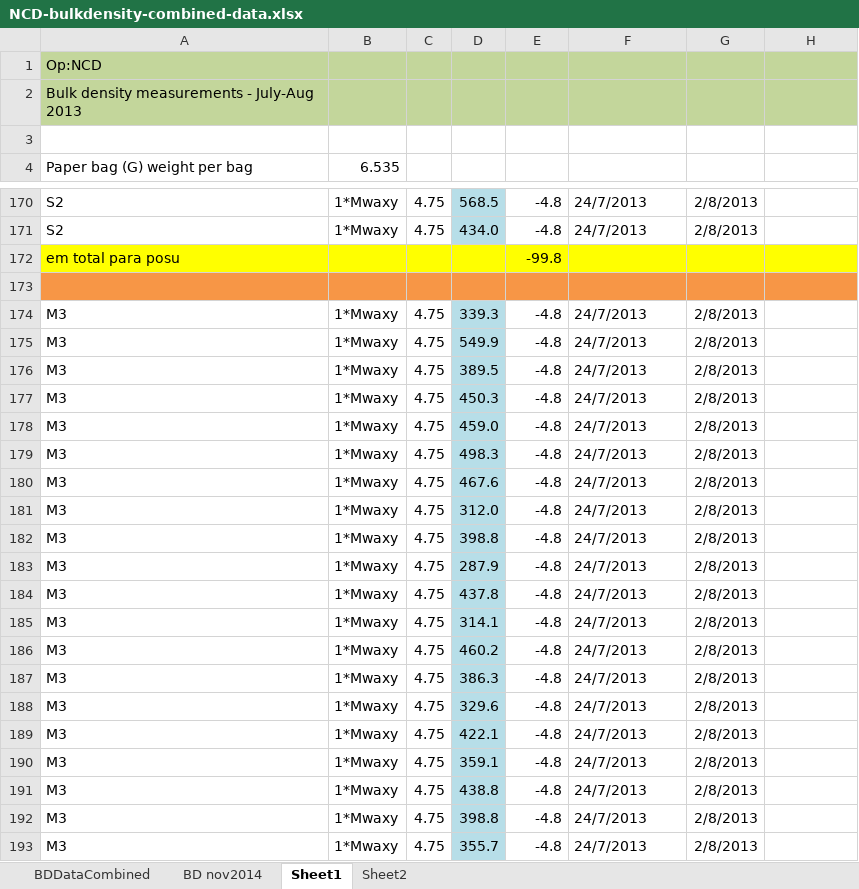
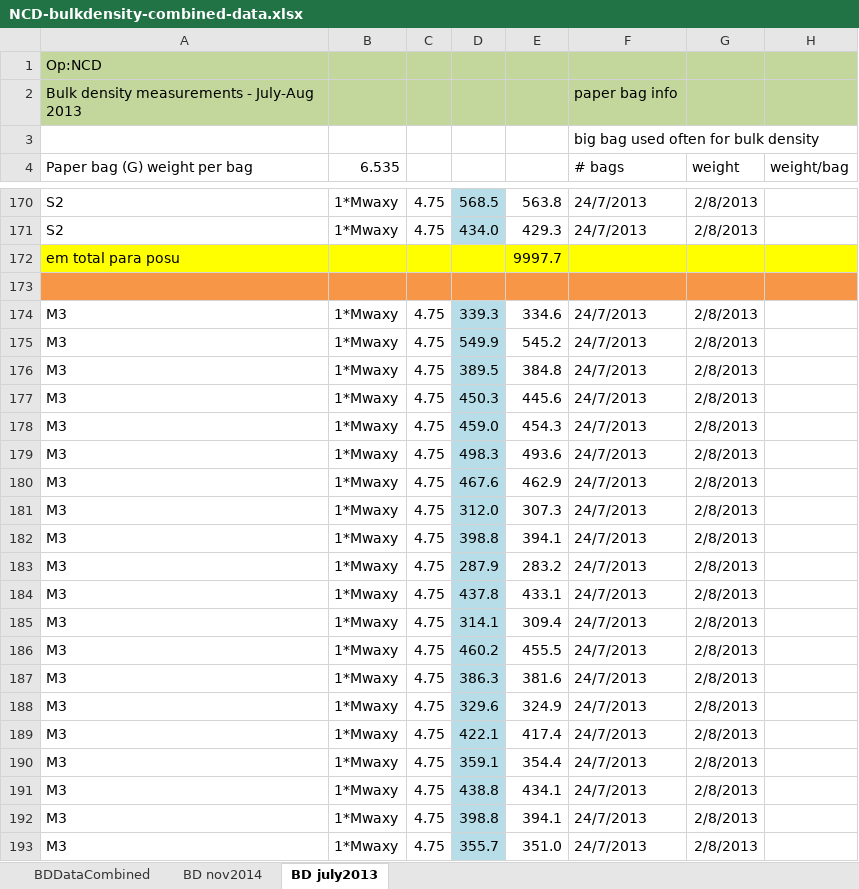
Before and after one commit to coconn/cso011code_TanguroN2OLosses, an Excel workbook: Soil-Data-Raw-R/Soil-Data-RawFolders/Bulk Density/NCD-bulkdensity-combined-data.xlsx, sheet BD july2013, drawn as a sheet; only a part is shown, gaps mark what is left out; values as stored, in another font and other column widths than the file's, no borders; conditional formats not drawn; the diff covers the shown part only; the diff names each change by its address in the sheet, - before the commit and + after, or states it on an @@ line.

Commit message:
bulk density data dealt with
brought in and combined into a summary data frame which is saved as a
csv and prints an image comparing the methods

# output products:
# soilbulkdensity_processed.csv : bulk density summary CSV
# BDmethodcomparison.png: compares the results from the truth bar
method (july 2013) with the bulk density ring method (nov 2014)

```diff
--- a/Soil-Data-Raw-R/Soil-Data-RawFolders/Bulk Density/NCD-bulkdensity-combined-data.xlsx (sheet BD july2013)
+++ b/Soil-Data-Raw-R/Soil-Data-RawFolders/Bulk Density/NCD-bulkdensity-combined-data.xlsx (sheet BD july2013)
-sheet tab: Sheet1
+sheet tab: BD july2013
-sheet tab: Sheet2
-F2 (# bags): (empty)
+F2 (# bags): paper bag info
-F3 (# bags): (empty)
+F3 (# bags): big bag used often for bulk density
-F4: (empty)
+F4: # bags
-G4: (empty)
+G4: weight
-H4: (empty)
+H4: weight/bag
-E170: -4.8
+E170: 563.8
-E171: -4.8
+E171: 429.3
-E172: -99.8
+E172: 9997.7
-E174: -4.8
+E174: 334.6
-E175: -4.8
+E175: 545.2
-E176: -4.8
+E176: 384.8
-E177: -4.8
+E177: 445.6
-E178: -4.8
+E178: 454.3
-E179: -4.8
+E179: 493.6
-E180: -4.8
+E180: 462.9
-E181: -4.8
+E181: 307.3
-E182: -4.8
+E182: 394.1
-E183: -4.8
+E183: 283.2
-E184: -4.8
+E184: 433.1
-E185: -4.8
+E185: 309.4
-E186: -4.8
+E186: 455.5
-E187: -4.8
+E187: 381.6
-E188: -4.8
+E188: 324.9
-E189: -4.8
+E189: 417.4
-E190: -4.8
+E190: 354.4
-E191: -4.8
+E191: 434.1
-E192: -4.8
+E192: 394.1
-E193: -4.8
+E193: 351.0
```
Also changed, not shown: 32 edited cells elsewhere in this sheet, sheet BDDataCombined, Soil-Data-Raw-R/Soil-Data-RawFolders/Bulk Density/NCD-bulkdensity-adilson.xlsx, 9 other files.
